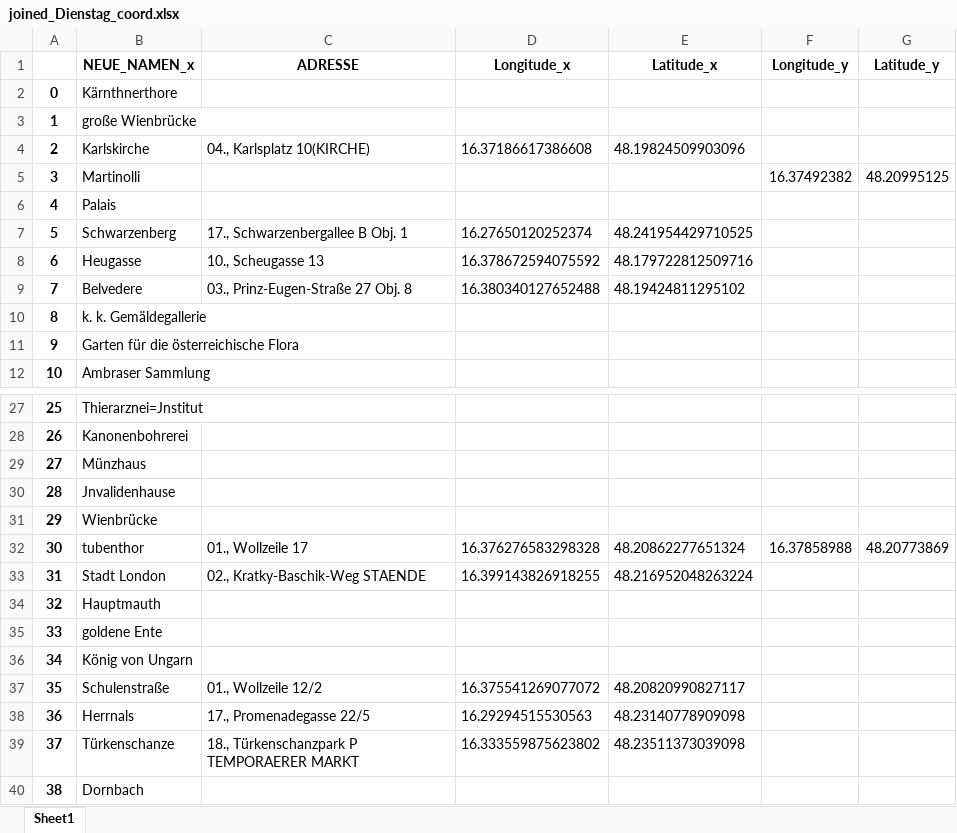
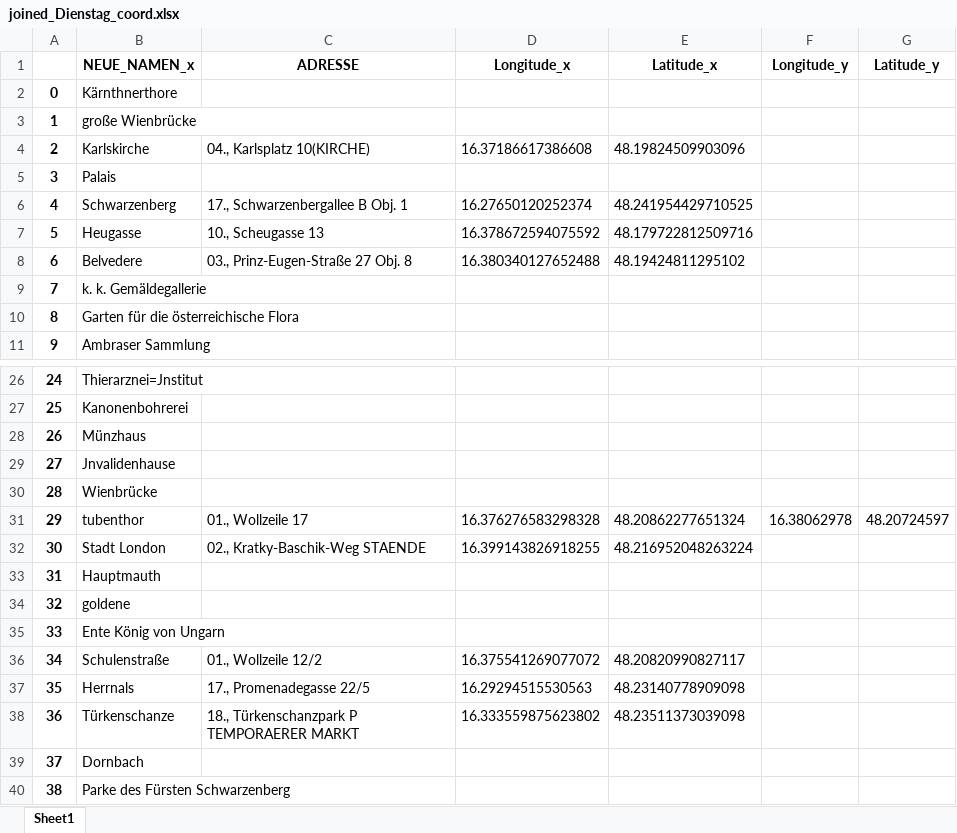
Before and after one commit to Sarah-lab-13/DataScienceProject, an Excel workbook: Data/Dienstag/joined_Dienstag_coord.xlsx, sheet Sheet1, drawn as a sheet; only a part is shown, gaps mark what is left out; the shorter side is filled out with more unchanged rows; values as stored, in another font and other column widths than the file's, no borders; removed rows and columns are numbered as before the commit, all else as after; the diff names each change by its address in the sheet, - before the commit and + after, or states it on an @@ line.

```diff
--- a/Data/Dienstag/joined_Dienstag_coord.xlsx (sheet Sheet1)
+++ b/Data/Dienstag/joined_Dienstag_coord.xlsx (sheet Sheet1)
-row 5: 3 | Martinolli |  |  |  | 16.37492382 | 48.20995125
@@ column A renumbered from row 5 down @@
-F31 (Longitude_y): 16.37858988
+F31 (Longitude_y): 16.38062978
-G31 (Latitude_y): 48.20773869
+G31 (Latitude_y): 48.20724597
-B34 (NEUE_NAMEN_x): goldene Ente
+B34 (NEUE_NAMEN_x): goldene
-B35 (NEUE_NAMEN_x): König von Ungarn
+B35 (NEUE_NAMEN_x): Ente König von Ungarn
```
Also changed, not shown: Data/Dienstag/joined_Dienstag_coord_nn.xlsx, Data/Montag/joined_Montag_coord_nn.xlsx, 7 other files.
